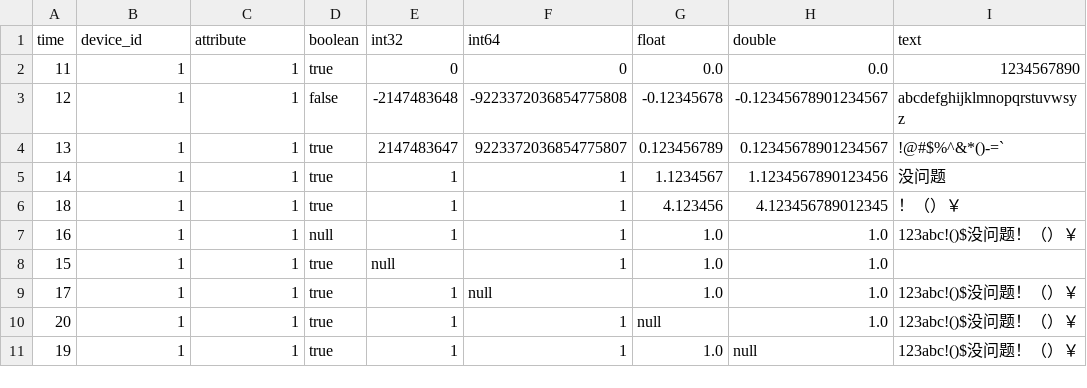
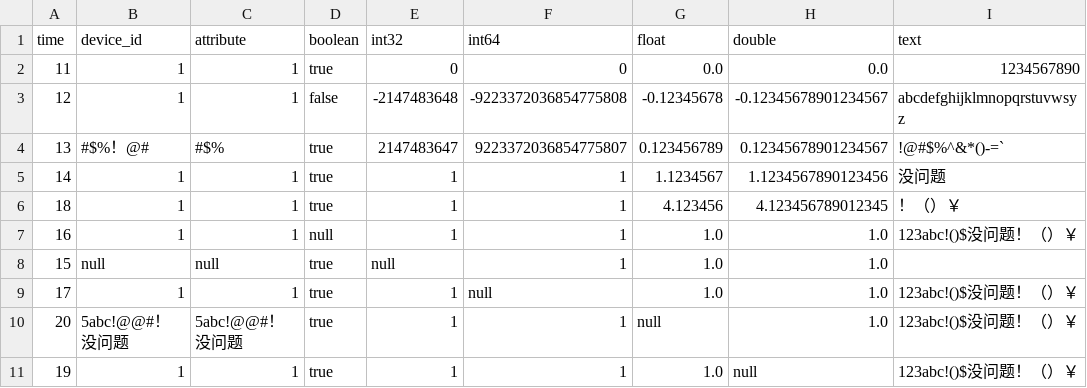
Before and after one commit to thulab/java-native-api-testcase, a CSV file: common/src/main/resources/data/tableModel/insertRelationalTablet_normal.csv, drawn as a sheet; only a part is shown; the diff names each change by its address in the sheet, - before the commit and + after, or states it on an @@ line.

```diff
--- a/common/src/main/resources/data/tableModel/insertRelationalTablet_normal.csv
+++ b/common/src/main/resources/data/tableModel/insertRelationalTablet_normal.csv
-B4 (device_id): 1
+B4 (device_id): #$%！@#
-C4 (attribute): 1
+C4 (attribute): #$%
-B8 (device_id): 1
+B8 (device_id): null
-C8 (attribute): 1
+C8 (attribute): null
-B10 (device_id): 1
+B10 (device_id): 5abc!@@#！没问题
-C10 (attribute): 1
+C10 (attribute): 5abc!@@#！没问题
```
Also changed, not shown: common/src/main/resources/data/insert-record-inference-success.csv, common/src/main/resources/data/tableModel/database_normal.csv, 18 other files.
